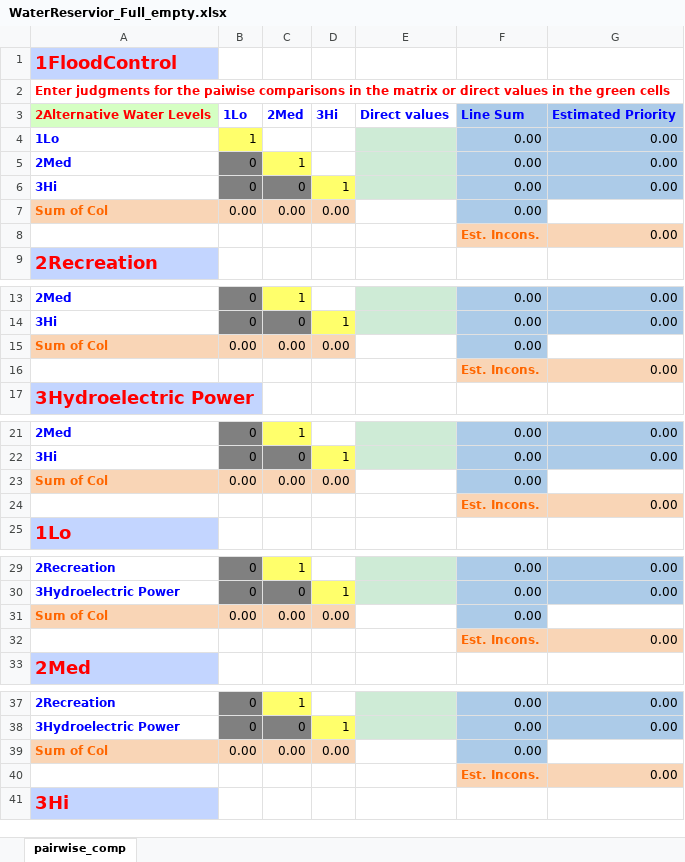
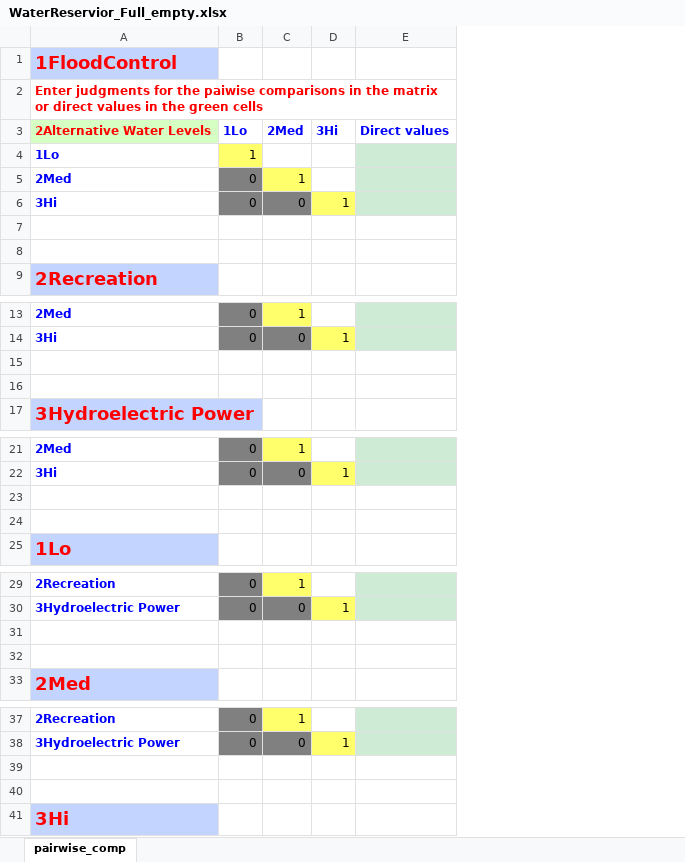
Before and after one commit to CreativeDecisions/AhpAnpLib, an Excel workbook: Examples/ANP_Water_Reservoir/WaterReservior_Full_empty.xlsx, sheet pairwise_comp, drawn as a sheet; only a part is shown, gaps mark what is left out; values as stored, in another font and other column widths than the file's, no borders; the diff covers the shown part only; the diff names each change by its address in the sheet, - before the commit and + after, or states it on an @@ line.

```diff
--- a/Examples/ANP_Water_Reservoir/WaterReservior_Full_empty.xlsx (sheet pairwise_comp)
+++ b/Examples/ANP_Water_Reservoir/WaterReservior_Full_empty.xlsx (sheet pairwise_comp)
-column F, rows 3-8: Line Sum | 0.00 | 0.00 | 0.00 | 0.00 | Est. Incons.; rows 13-16: 0.00 | 0.00 | 0.00 | Est. Incons.; rows 21-24: 0.00 | 0.00 | 0.00 | Est. Incons.; rows 29-32: 0.00 | 0.00 | 0.00 | Est. Incons.; rows 37-40: 0.00 | 0.00 | 0.00 | Est. Incons.
-column G, rows 3-8: Estimated Priority | 0.00 | 0.00 | 0.00 |  | 0.00; rows 13-16: 0.00 | 0.00 |  | 0.00; rows 21-24: 0.00 | 0.00 |  | 0.00; rows 29-32: 0.00 | 0.00 |  | 0.00; rows 37-40: 0.00 | 0.00 |  | 0.00
-row 7: Sum of Col | 0.00 | 0.00 | 0.00 |  | 0.00
+row 7: (empty)
-A7:D7 fill: #F9D5B6
+A7:D7 fill: none
-row 8:  |  |  |  |  | Est. Incons. | 0.00
+row 8: (empty)
-row 15: Sum of Col | 0.00 | 0.00 | 0.00 |  | 0.00
+row 15: (empty)
-A15:D15 fill: #F9D5B6
+A15:D15 fill: none
-row 16:  |  |  |  |  | Est. Incons. | 0.00
+row 16: (empty)
-row 23: Sum of Col | 0.00 | 0.00 | 0.00 |  | 0.00
+row 23: (empty)
-A23:D23 fill: #F9D5B6
+A23:D23 fill: none
-row 24:  |  |  |  |  | Est. Incons. | 0.00
+row 24: (empty)
-row 31: Sum of Col | 0.00 | 0.00 | 0.00 |  | 0.00
+row 31: (empty)
-A31:D31 fill: #F9D5B6
+A31:D31 fill: none
-row 32:  |  |  |  |  | Est. Incons. | 0.00
+row 32: (empty)
-row 39: Sum of Col | 0.00 | 0.00 | 0.00 |  | 0.00
+row 39: (empty)
-A39:D39 fill: #F9D5B6
+A39:D39 fill: none
-row 40:  |  |  |  |  | Est. Incons. | 0.00
+row 40: (empty)
```
Also changed, not shown: 2 removed rows elsewhere in this sheet, Examples/ANP_Hamburger_Marketshare/HamburgerModel_Excel_empty.xlsx, Examples/ANP_Water_Reservoir/WaterReservior_results_Limit.xlsx, 7 other files.
